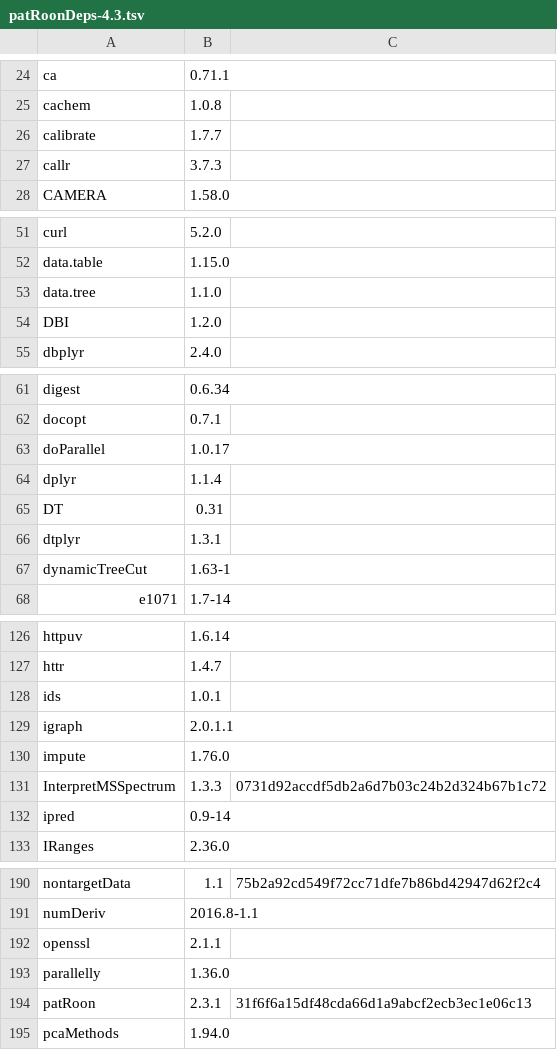
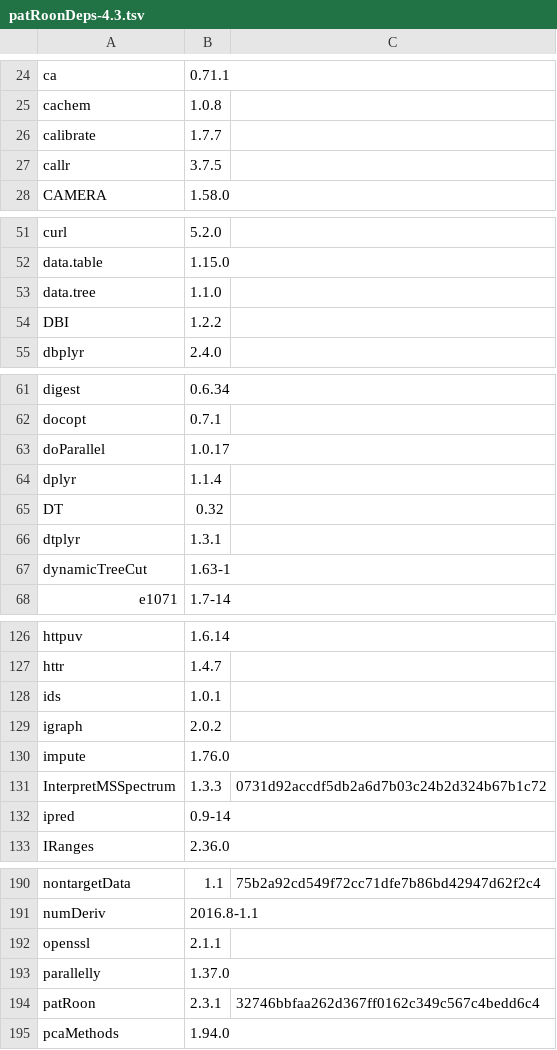
Before and after one commit to rickhelmus/patRoonDeps, a TSV file: patRoonDeps-4.3.tsv, drawn as a sheet; only a part is shown, gaps mark what is left out; the diff covers the shown part only.

```diff
--- a/patRoonDeps-4.3.tsv
+++ b/patRoonDeps-4.3.tsv
@@ -26,3 +26,3 @@ cachem	1.0.8
 calibrate	1.7.7	
-callr	3.7.3	
+callr	3.7.5	
 CAMERA	1.58.0	
@@ -53,3 +53,3 @@ data.table	1.15.0
 data.tree	1.1.0	
-DBI	1.2.0	
+DBI	1.2.2	
 dbplyr	2.4.0	
@@ -64,3 +64,3 @@ doParallel	1.0.17
 dplyr	1.1.4	
-DT	0.31	
+DT	0.32	
 dtplyr	1.3.1	
@@ -128,3 +128,3 @@ httr	1.4.7
 ids	1.0.1	
-igraph	2.0.1.1	
+igraph	2.0.2	
 impute	1.76.0	
@@ -192,4 +192,4 @@ numDeriv	2016.8-1.1
 openssl	2.1.1	
-parallelly	1.36.0	
-patRoon	2.3.1	31f6f6a15df48cda66d1a9abcf2ecb3ec1e06c13
+parallelly	1.37.0	
+patRoon	2.3.1	32746bbfaa262d367ff0162c349c567c4bedd6c4
 pcaMethods	1.94.0	
```
Also changed, not shown: 4 edited cells elsewhere in this file, patRoonDeps-4.2.tsv, 48 other files.
